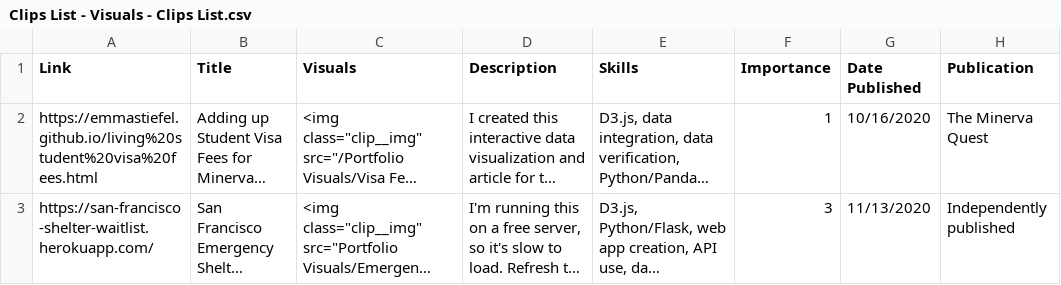
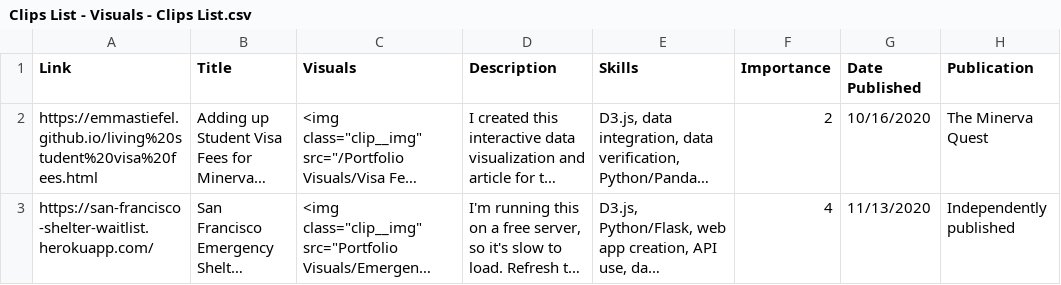
Before and after one commit to emmastiefel/emmastiefel.github.io, a CSV file: Clips List - Visuals - Clips List.csv, drawn as a sheet; only a part is shown; long unchanged cells end in …; the diff covers the shown part only; the diff names each change by its address in the sheet, - before the commit and + after, or states it on an @@ line.

```diff
--- a/Clips List - Visuals - Clips List.csv
+++ b/Clips List - Visuals - Clips List.csv
-F2 (Importance): 1
+F2 (Importance): 2
-F3 (Importance): 3
+F3 (Importance): 4
```
Also changed, not shown: 1 added row and 2 edited cells elsewhere in this file, 6 other files.
